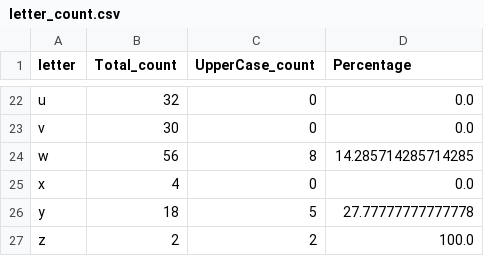
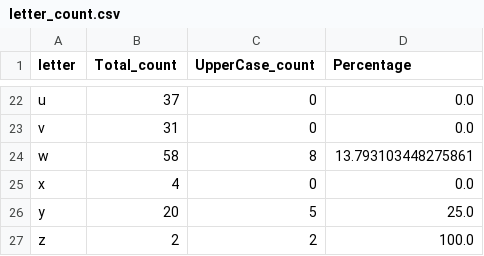
Before and after one commit to nikilajarekar/epam_python_training, a CSV file: letter_count.csv, drawn as a sheet; only a part is shown, gaps mark what is left out; the diff covers the shown part only; the diff names each change by its address in the sheet, - before the commit and + after, or states it on an @@ line.

```diff
--- a/letter_count.csv
+++ b/letter_count.csv
-B22 (Total_count): 32
+B22 (Total_count): 37
-B23 (Total_count): 30
+B23 (Total_count): 31
-B24 (Total_count): 56
+B24 (Total_count): 58
-D24 (Percentage): 14.285714285714285
+D24 (Percentage): 13.793103448275861
-B26 (Total_count): 18
+B26 (Total_count): 20
-D26 (Percentage): 27.77777777777778
+D26 (Percentage): 25.0
```
Also changed, not shown: 32 edited cells elsewhere in this file, word_count.csv, 3 other files.
